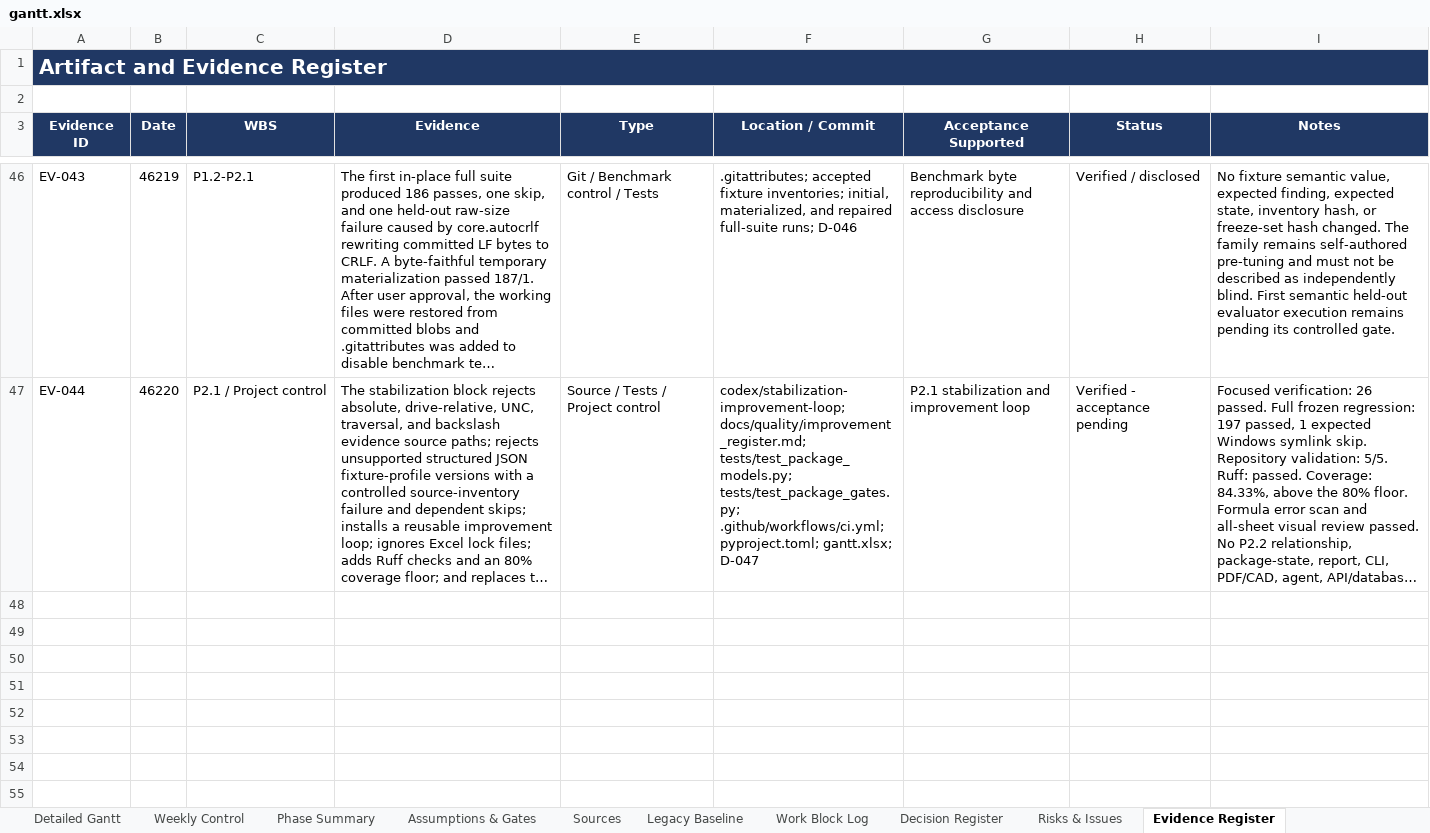
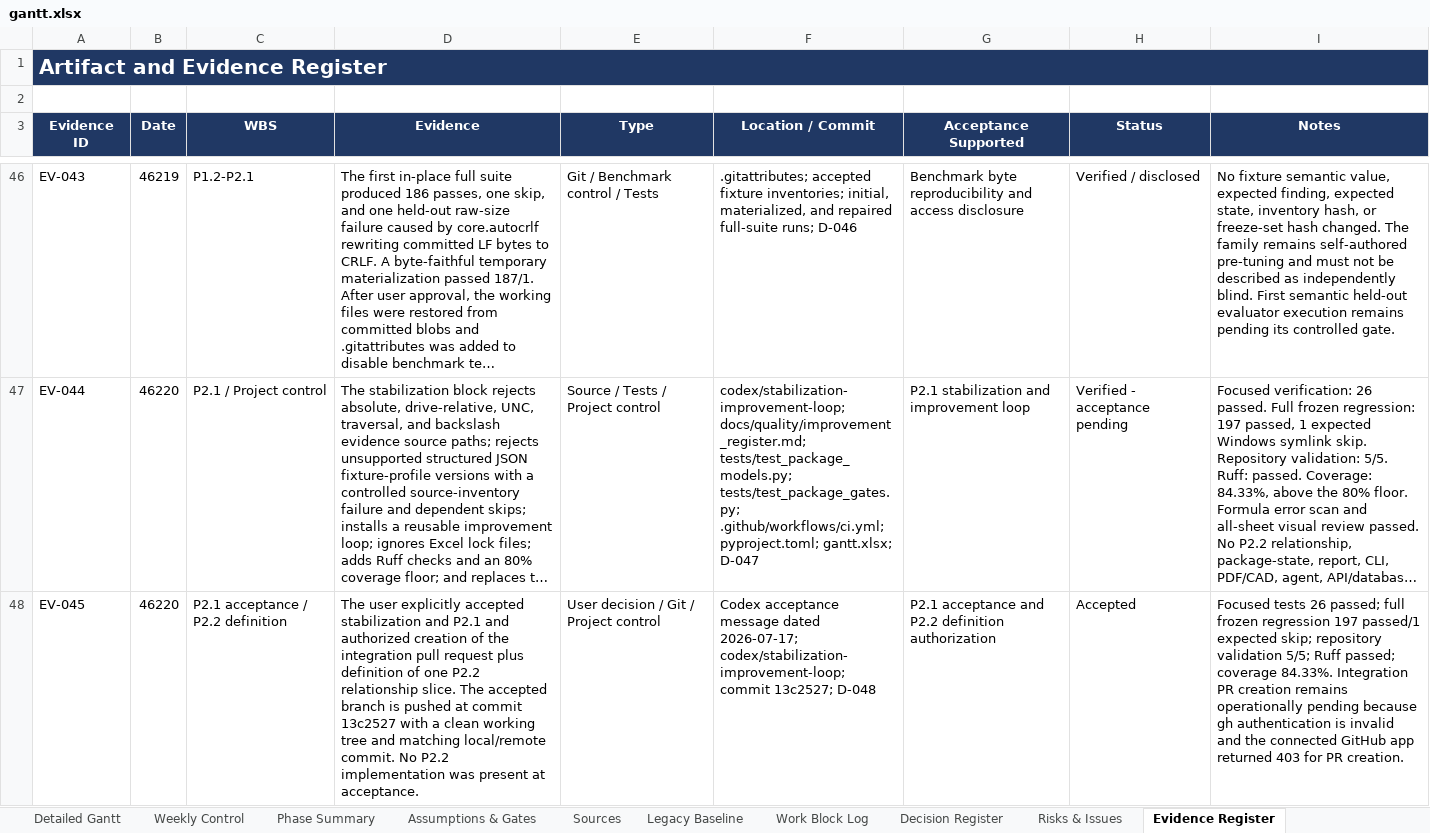
Before and after one commit to Jason-Jensen/mechanical-technical-document-evaluation-harness, an Excel workbook: gantt.xlsx, sheet Evidence Register, drawn as a sheet; only a part is shown, gaps mark what is left out; long unchanged cells end in …; values as stored, in another font and other column widths than the file's, no borders; the diff names each change by its address in the sheet, - before the commit and + after, or states it on an @@ line.

Commit message:
Record P2.1 acceptance and authorize P2.2 definition

```diff
--- a/gantt.xlsx (sheet Evidence Register)
+++ b/gantt.xlsx (sheet Evidence Register)
+row 48: EV-045 | 46220 | P2.1 acceptance / P2.2 definition | The user explicitly accepted stabilization and P2.1 and authorized creation of the integration pull request plus definition of one P2.2 relationship slice. The accepted branch is pushed at commit 13c2527 with a clean working tree and matching local/remote commit. No P2.2 implementation was present at acceptance. | User decision / Git / Project control | Codex acceptance message dated 2026-07-17; codex/stabilization-improvement-loop; commit 13c2527; D-048 | P2.1 acceptance and P2.2 definition authorization | Accepted | Focused tests 26 passed; full frozen regression 197 passed/1 expected skip; repository validation 5/5; Ruff passed; coverage 84.33%. Integration PR creation remains operationally pending because gh authentication is invalid and the connected GitHub app returned 403 for PR creation.
```
Also changed, not shown: sheet Pilot Dashboard, sheet Pilot Gantt, sheet Decision Register, sheet Start Here, sheet AI Context, sheet Risks & Issues, charts or pictures, 4 other files.
